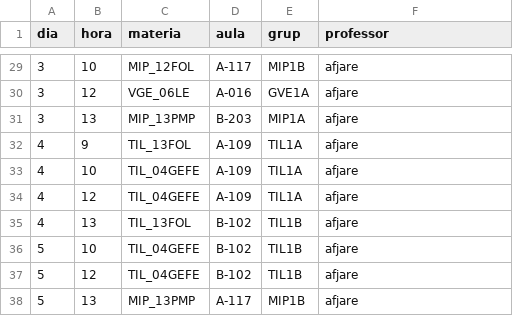
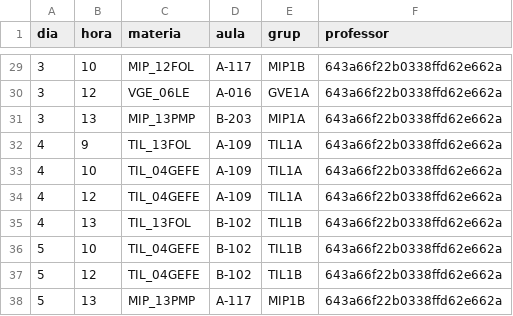
Before and after one commit to BFG9Kappa/projectevrj, a CSV file: dataSeeders/horarisData.csv, drawn as a sheet; only a part is shown, gaps mark what is left out; the diff covers the shown part only.

```diff
--- a/dataSeeders/horarisData.csv
+++ b/dataSeeders/horarisData.csv
@@ -29,10 +29,10 @@ dia,hora,materia,aula,grup,professor
-3,10,MIP_12FOL,A-117,MIP1B,afjare
-3,12,VGE_06LE,A-016,GVE1A,afjare
-3,13,MIP_13PMP,B-203,MIP1A,afjare
-4,9,TIL_13FOL,A-109,TIL1A,afjare
-4,10,TIL_04GEFE,A-109,TIL1A,afjare
-4,12,TIL_04GEFE,A-109,TIL1A,afjare
-4,13,TIL_13FOL,B-102,TIL1B,afjare
-5,10,TIL_04GEFE,B-102,TIL1B,afjare
-5,12,TIL_04GEFE,B-102,TIL1B,afjare
-5,13,MIP_13PMP,A-117,MIP1B,afjare
+3,10,MIP_12FOL,A-117,MIP1B,643a66f22b0338ffd62e662a
+3,12,VGE_06LE,A-016,GVE1A,643a66f22b0338ffd62e662a
+3,13,MIP_13PMP,B-203,MIP1A,643a66f22b0338ffd62e662a
+4,9,TIL_13FOL,A-109,TIL1A,643a66f22b0338ffd62e662a
+4,10,TIL_04GEFE,A-109,TIL1A,643a66f22b0338ffd62e662a
+4,12,TIL_04GEFE,A-109,TIL1A,643a66f22b0338ffd62e662a
+4,13,TIL_13FOL,B-102,TIL1B,643a66f22b0338ffd62e662a
+5,10,TIL_04GEFE,B-102,TIL1B,643a66f22b0338ffd62e662a
+5,12,TIL_04GEFE,B-102,TIL1B,643a66f22b0338ffd62e662a
+5,13,MIP_13PMP,A-117,MIP1B,643a66f22b0338ffd62e662a
```
Also changed, not shown: 27 edited cells elsewhere in this file, 8 other files.
